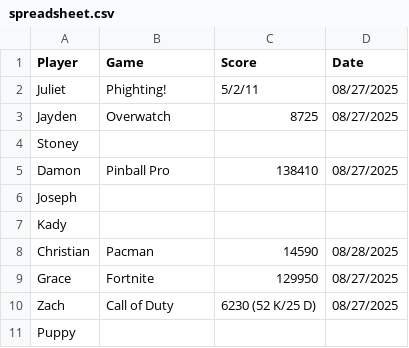
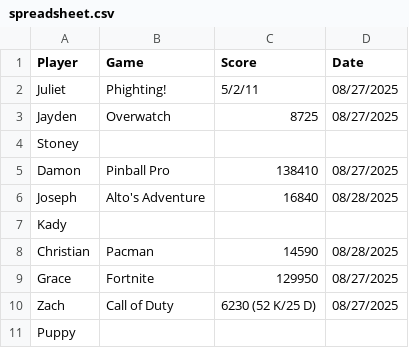
Before and after one commit to juliet75/project-tracking, a CSV file: spreadsheet.csv, drawn as a sheet.

Commit message:
joseph score
added joseph score

```diff
--- a/spreadsheet.csv
+++ b/spreadsheet.csv
@@ -5,3 +5,3 @@ Stoney,,,
 Damon, Pinball Pro, 138410, 08/27/2025
-Joseph,,,
+Joseph,Alto's Adventure,16840,08/28/2025
 Kady,,,
```
